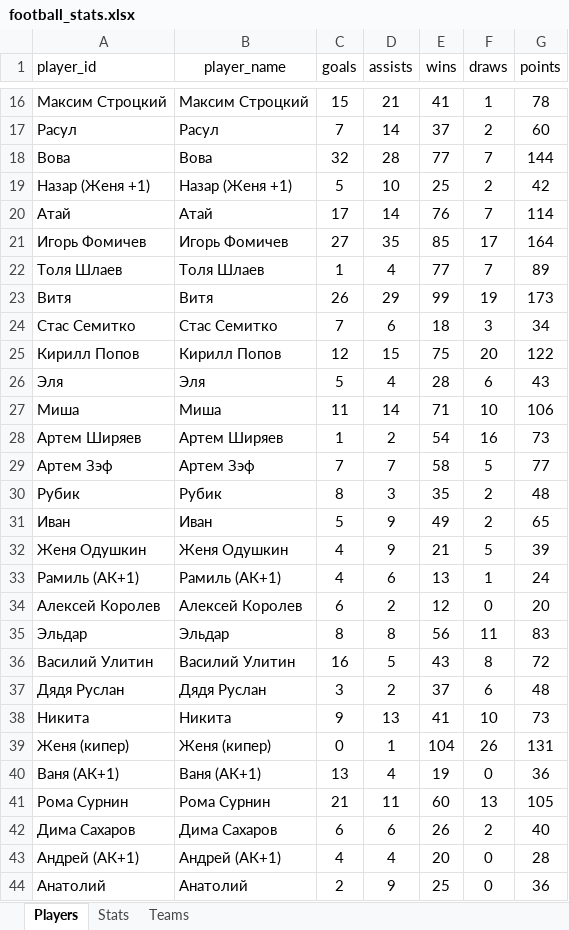
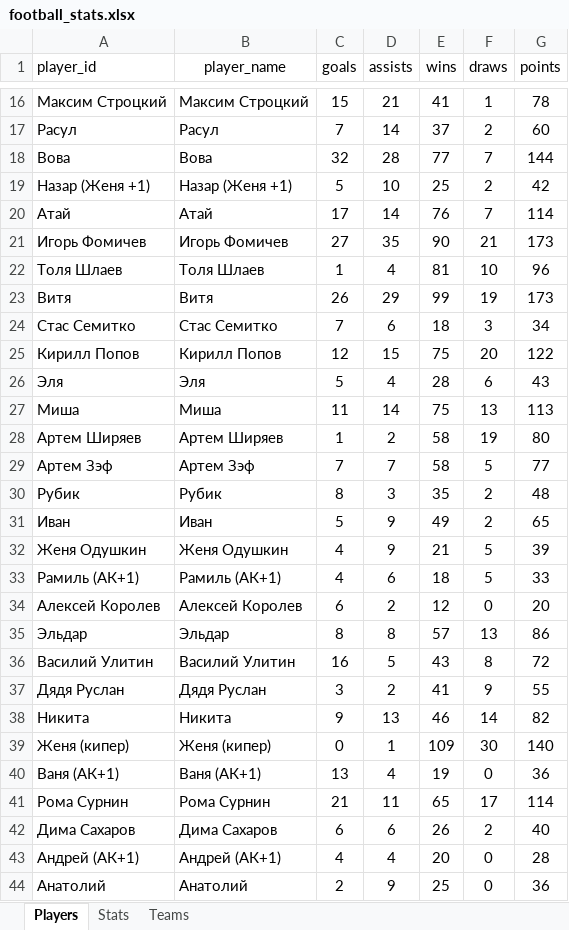
Before and after one commit to Greyusek/football_stats, an Excel workbook: football_stats.xlsx, sheet Players, drawn as a sheet; only a part is shown, gaps mark what is left out; values as stored, in another font and other column widths than the file's, no borders; table styles not drawn; the diff covers the shown part only; the diff names each change by its address in the sheet, - before the commit and + after, or states it on an @@ line.

```diff
--- a/football_stats.xlsx (sheet Players)
+++ b/football_stats.xlsx (sheet Players)
-E21 (wins): 85
+E21 (wins): 90
-F21 (draws): 17
+F21 (draws): 21
-G21 (points): 164
+G21 (points): 173
-E22 (wins): 77
+E22 (wins): 81
-F22 (draws): 7
+F22 (draws): 10
-G22 (points): 89
+G22 (points): 96
-E27 (wins): 71
+E27 (wins): 75
-F27 (draws): 10
+F27 (draws): 13
-G27 (points): 106
+G27 (points): 113
-E28 (wins): 54
+E28 (wins): 58
-F28 (draws): 16
+F28 (draws): 19
-G28 (points): 73
+G28 (points): 80
-E33 (wins): 13
+E33 (wins): 18
-F33 (draws): 1
+F33 (draws): 5
-G33 (points): 24
+G33 (points): 33
-E35 (wins): 56
+E35 (wins): 57
-F35 (draws): 11
+F35 (draws): 13
-G35 (points): 83
+G35 (points): 86
-E37 (wins): 37
+E37 (wins): 41
-F37 (draws): 6
+F37 (draws): 9
-G37 (points): 48
+G37 (points): 55
-E38 (wins): 41
+E38 (wins): 46
-F38 (draws): 10
+F38 (draws): 14
-G38 (points): 73
+G38 (points): 82
-E39 (wins): 104
+E39 (wins): 109
-F39 (draws): 26
+F39 (draws): 30
-G39 (points): 131
+G39 (points): 140
-E41 (wins): 60
+E41 (wins): 65
-F41 (draws): 13
+F41 (draws): 17
-G41 (points): 105
+G41 (points): 114
```
Also changed, not shown: 51 edited cells elsewhere in this sheet, sheet Stats, sheet Teams, 3 other files.
